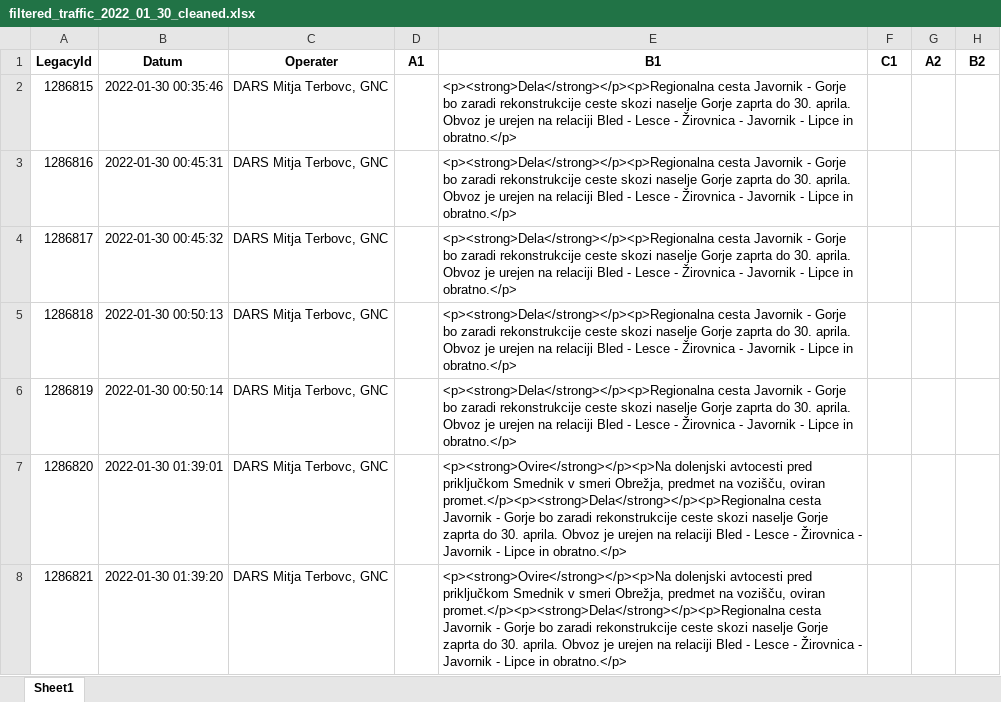
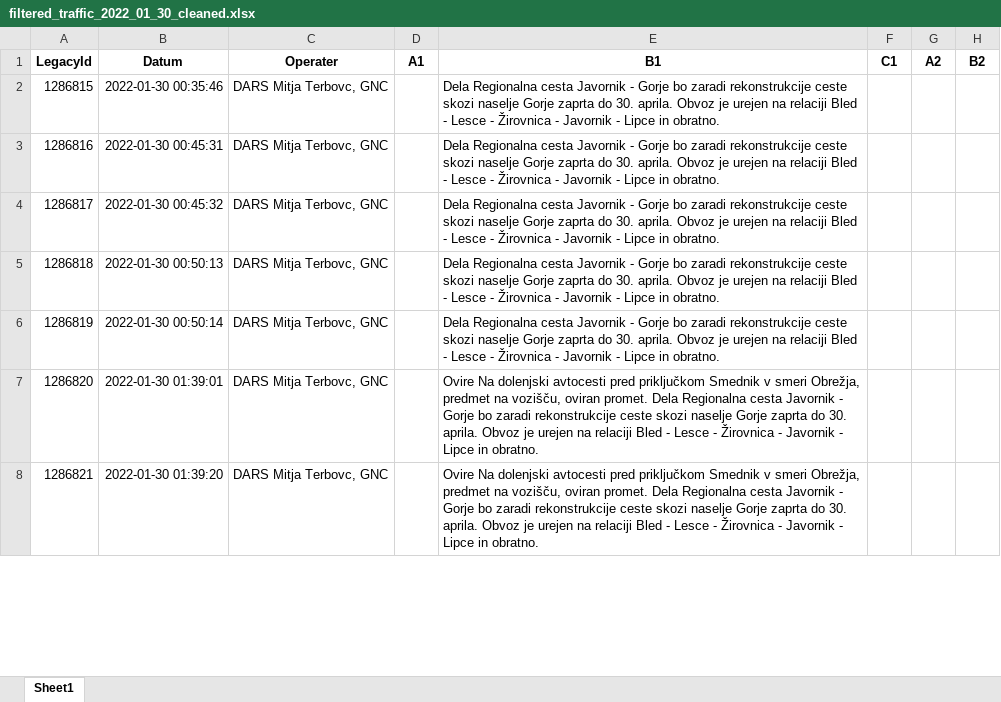
Before and after one commit to UL-FRI-NLP-Course/ul-fri-nlp-course-project-2024-2025-nmlp, an Excel workbook: filtered_traffic_2022_01_30_cleaned.xlsx, sheet Sheet1, drawn as a sheet; only a part is shown; values as stored, in another font and other column widths than the file's, no borders; the diff covers the shown part only; the diff names each change by its address in the sheet, - before the commit and + after, or states it on an @@ line.

Commit message:
extracts and cleans data -> removes html tags, groups by 30minute intervals, joins into a single column, removes most duplicates

```diff
--- a/filtered_traffic_2022_01_30_cleaned.xlsx (sheet Sheet1)
+++ b/filtered_traffic_2022_01_30_cleaned.xlsx (sheet Sheet1)
-E2:E6 (B1): <p><strong>Dela</strong></p><p>Regionalna cesta Javornik - Gorje bo zaradi rekonstrukcije ceste skozi naselje Gorje zaprta do 30. aprila. Obvoz je urejen na relaciji Bled - Lesce - Žirovnica - Javornik - Lipce in obratno.</p>
+E2:E6 (B1): Dela Regionalna cesta Javornik - Gorje bo zaradi rekonstrukcije ceste skozi naselje Gorje zaprta do 30. aprila. Obvoz je urejen na relaciji Bled - Lesce - Žirovnica - Javornik - Lipce in obratno.
-E7:E8 (B1): <p><strong>Ovire</strong></p><p>Na dolenjski avtocesti pred priključkom Smednik v smeri Obrežja, predmet na vozišču, oviran promet.</p><p><strong>Dela</strong></p><p>Regionalna cesta Javornik - Gorje bo zaradi rekonstrukcije ceste skozi naselje Gorje zaprta do 30. aprila. Obvoz je urejen na relaciji Bled - Lesce - Žirovnica - Javornik - Lipce in obratno.</p>
+E7:E8 (B1): Ovire Na dolenjski avtocesti pred priključkom Smednik v smeri Obrežja, predmet na vozišču, oviran promet. Dela Regionalna cesta Javornik - Gorje bo zaradi rekonstrukcije ceste skozi naselje Gorje zaprta do 30. aprila. Obvoz je urejen na relaciji Bled - Lesce - Žirovnica - Javornik - Lipce in obratno.
```
Also changed, not shown: 94 edited cells elsewhere in this sheet, 2 other files.
